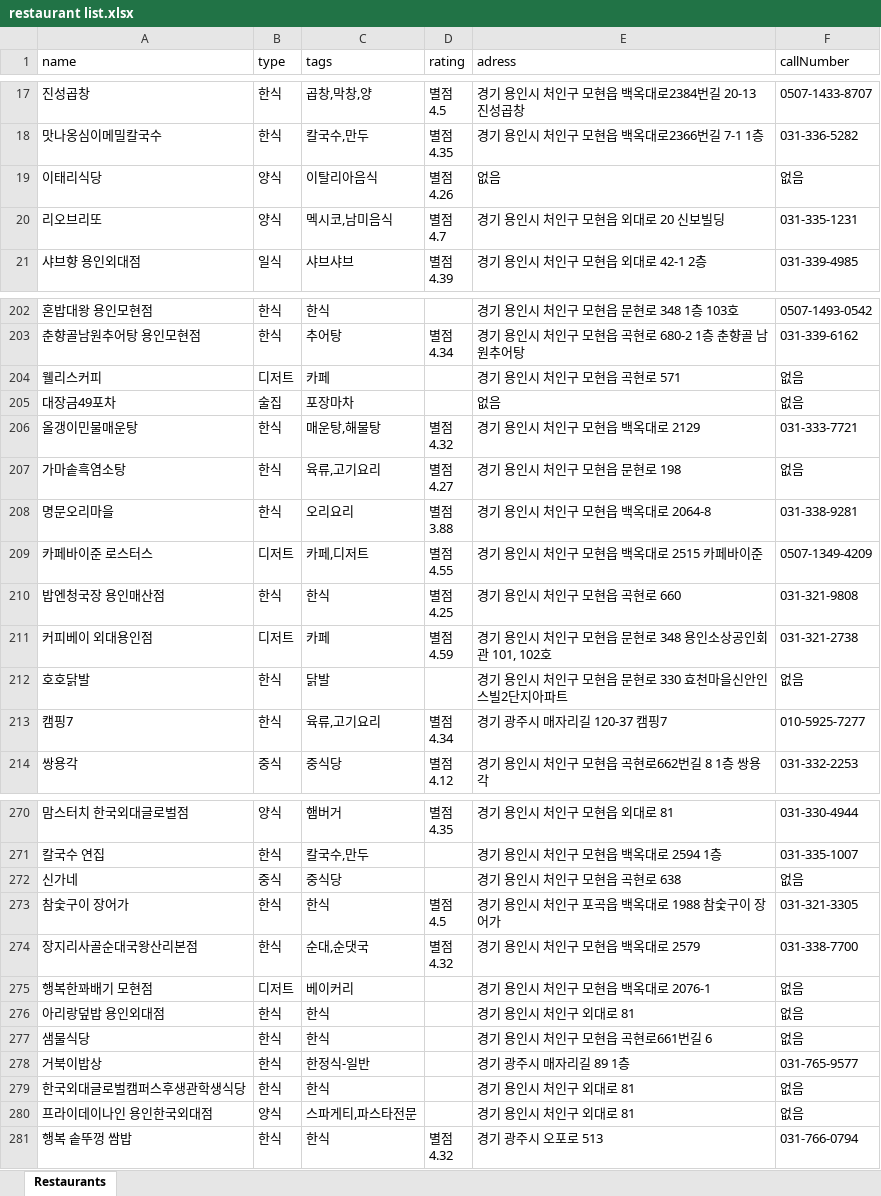
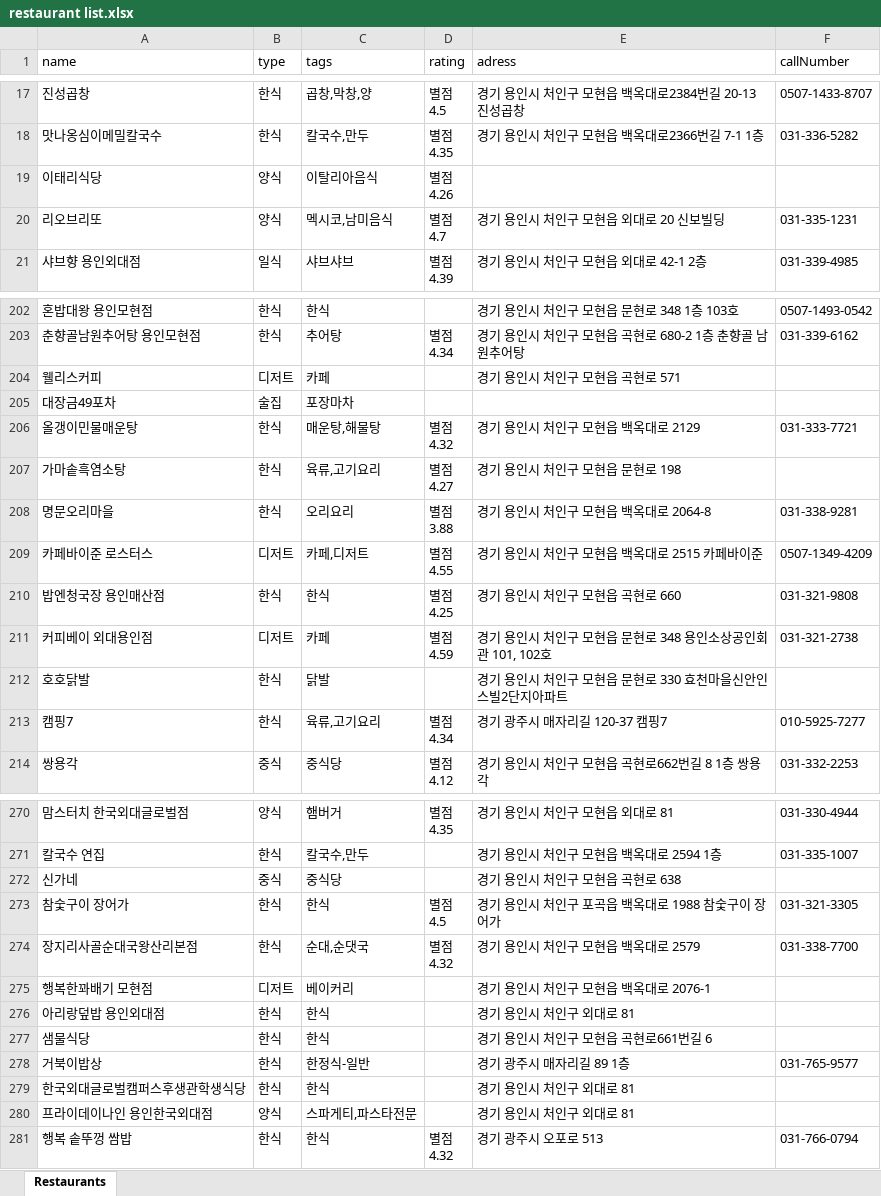
Before and after one commit to ggest2/For-homework, an Excel workbook: crawling/restaurant list.xlsx, sheet Restaurants, drawn as a sheet; only a part is shown, gaps mark what is left out; values as stored, in another font and other column widths than the file's, no borders; the diff covers the shown part only; the diff names each change by its address in the sheet, - before the commit and + after, or states it on an @@ line.

```diff
--- a/crawling/restaurant list.xlsx (sheet Restaurants)
+++ b/crawling/restaurant list.xlsx (sheet Restaurants)
-E19 (adress): 없음
+E19 (adress): (empty)
-F19 (callNumber): 없음
+F19 (callNumber): (empty)
-F204:F205 (callNumber): 없음
+F204:F205 (callNumber): (empty)
-E205 (adress): 없음
+E205 (adress): (empty)
-F207 (callNumber): 없음
+F207 (callNumber): (empty)
-F212 (callNumber): 없음
+F212 (callNumber): (empty)
-F272 (callNumber): 없음
+F272 (callNumber): (empty)
-F275:F277 (callNumber): 없음
+F275:F277 (callNumber): (empty)
-F279:F280 (callNumber): 없음
+F279:F280 (callNumber): (empty)
```
Also changed, not shown: 29 edited cells elsewhere in this sheet, 5 other files.
